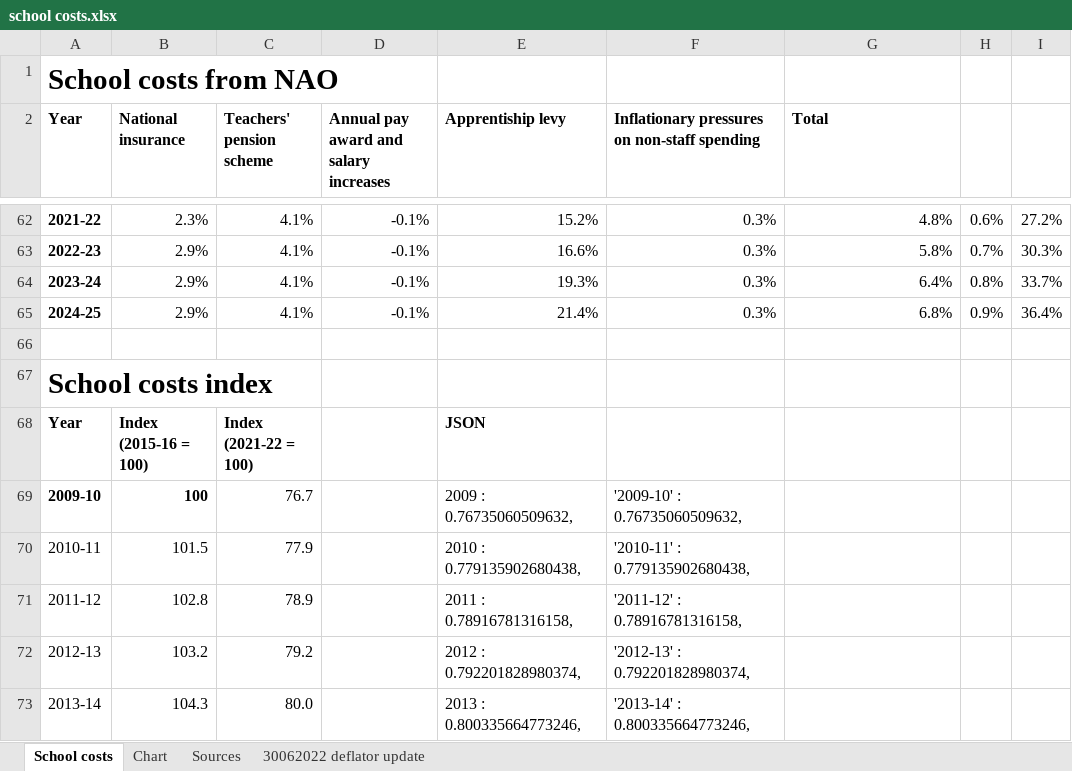
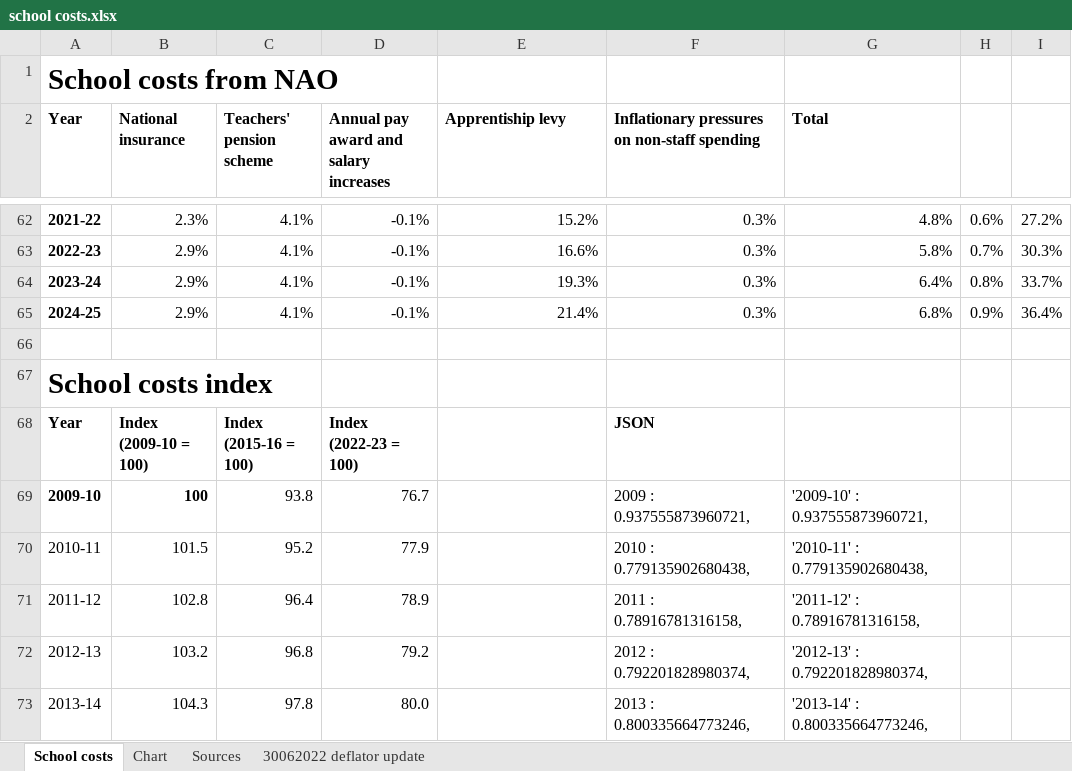
Before and after one commit to National-Education-Union/school-cuts, an Excel workbook: data/school_costs/school costs.xlsx, sheet School costs, drawn as a sheet; only a part is shown, gaps mark what is left out; values as stored, in another font and other column widths than the file's, no borders; ↵ is a line break in a cell; the diff covers the shown part only; the diff names each change by its address in the sheet, - before the commit and + after, or states it on an @@ line.

Commit message:
Update school costs.xlsx

```diff
--- a/data/school_costs/school costs.xlsx (sheet School costs)
+++ b/data/school_costs/school costs.xlsx (sheet School costs)
-B68 (National insurance): Index ↵ (2015-16 = 100)
+B68 (National insurance): Index ↵ (2009-10 = 100)
-C68 (Teachers' pension scheme): Index ↵ (2021-22 = 100)
+C68 (Teachers' pension scheme): Index ↵ (2015-16 = 100)
-D68: (empty)
+D68: Index ↵ (2022-23 = 100)
-E68 (Apprentiship levy): JSON
+E68 (Apprentiship levy): (empty)
-F68: (empty)
+F68: JSON
-C69 (Teachers' pension scheme): 76.7
+C69 (Teachers' pension scheme): 93.8
-D69: (empty)
+D69: 76.7
-E69 (Apprentiship levy): 2009 : 0.76735060509632,
+E69 (Apprentiship levy): (empty)
-F69: '2009-10' : 0.76735060509632,
+F69: 2009 : 0.937555873960721,
-G69 (Total): (empty)
+G69 (Total): '2009-10' : 0.937555873960721,
-C70 (Teachers' pension scheme): 77.9
+C70 (Teachers' pension scheme): 95.2
-D70: (empty)
+D70: 77.9
-E70 (Apprentiship levy): 2010 : 0.779135902680438,
+E70 (Apprentiship levy): (empty)
-F70: '2010-11' : 0.779135902680438,
+F70: 2010 : 0.779135902680438,
-G70 (Total): (empty)
+G70 (Total): '2010-11' : 0.779135902680438,
-C71 (Teachers' pension scheme): 78.9
+C71 (Teachers' pension scheme): 96.4
-D71: (empty)
+D71: 78.9
-E71 (Apprentiship levy): 2011 : 0.78916781316158,
+E71 (Apprentiship levy): (empty)
-F71: '2011-12' : 0.78916781316158,
+F71: 2011 : 0.78916781316158,
-G71 (Total): (empty)
+G71 (Total): '2011-12' : 0.78916781316158,
-C72 (Teachers' pension scheme): 79.2
+C72 (Teachers' pension scheme): 96.8
-D72: (empty)
+D72: 79.2
-E72 (Apprentiship levy): 2012 : 0.792201828980374,
+E72 (Apprentiship levy): (empty)
-F72: '2012-13' : 0.792201828980374,
+F72: 2012 : 0.792201828980374,
-G72 (Total): (empty)
+G72 (Total): '2012-13' : 0.792201828980374,
-C73 (Teachers' pension scheme): 80.0
+C73 (Teachers' pension scheme): 97.8
-D73: (empty)
+D73: 80.0
-E73 (Apprentiship levy): 2013 : 0.800335664773246,
+E73 (Apprentiship levy): (empty)
-F73: '2013-14' : 0.800335664773246,
+F73: 2013 : 0.800335664773246,
-G73 (Total): (empty)
+G73 (Total): '2013-14' : 0.800335664773246,
```
Also changed, not shown: 55 edited cells elsewhere in this sheet.
